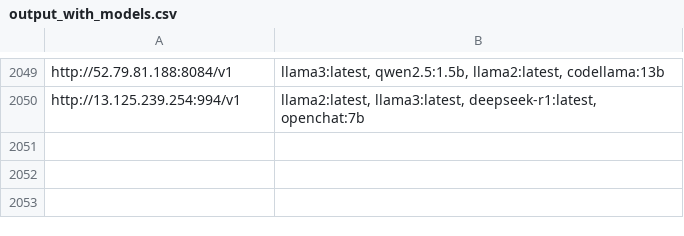
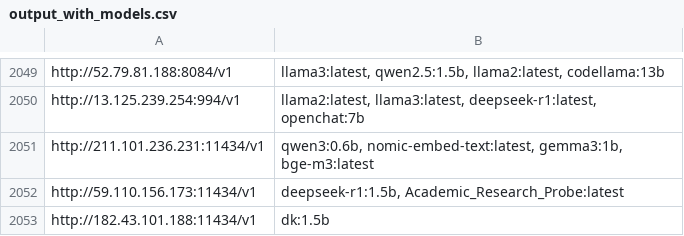
Before and after one commit to happyshua/ollamalist, a CSV file: output_with_models.csv, drawn as a sheet; only a part is shown, gaps mark what is left out.

```diff
--- a/output_with_models.csv
+++ b/output_with_models.csv
@@ -2050 +2050,4 @@ http://52.79.81.188:8084/v1,"llama3:latest, qwen2.5:1.5b, llama2:latest, codella
 http://13.125.239.254:994/v1,"llama2:latest, llama3:latest, deepseek-r1:latest, openchat:7b"
+http://211.101.236.231:11434/v1,"qwen3:0.6b, nomic-embed-text:latest, gemma3:1b, bge-m3:latest"
+http://59.110.156.173:11434/v1,"deepseek-r1:1.5b, Academic_Research_Probe:latest"
+http://182.43.101.188:11434/v1,dk:1.5b
```
